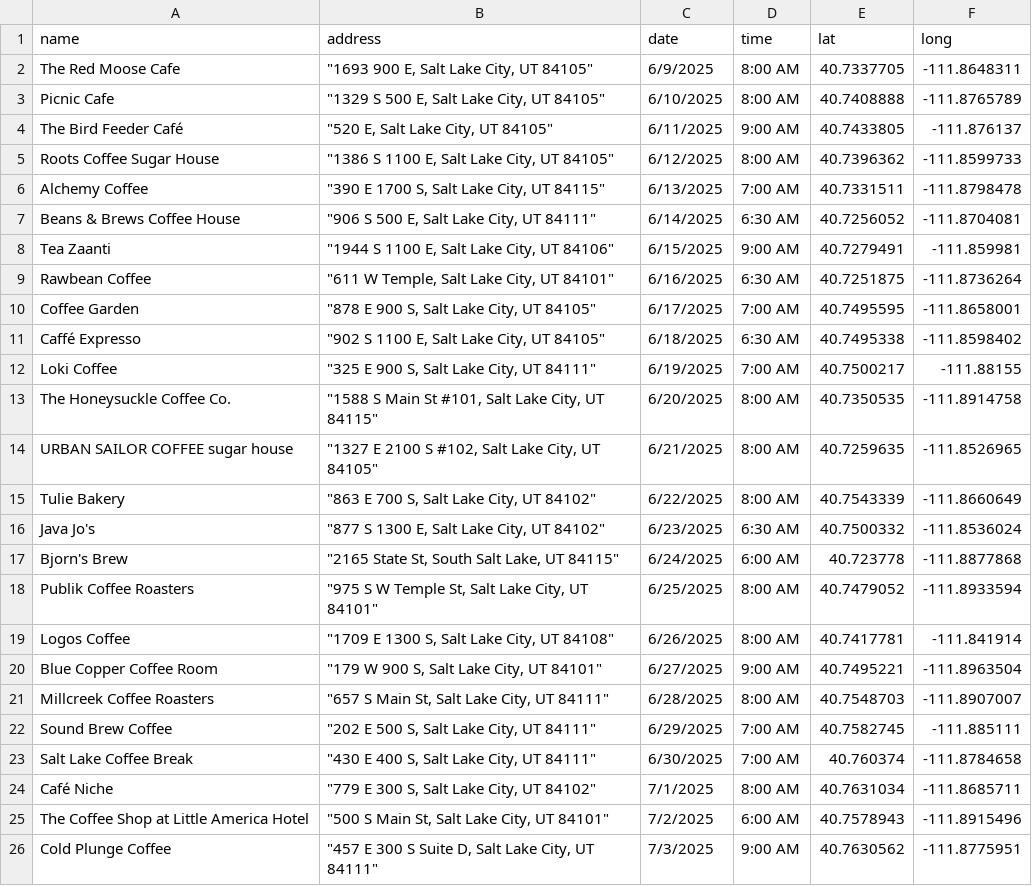
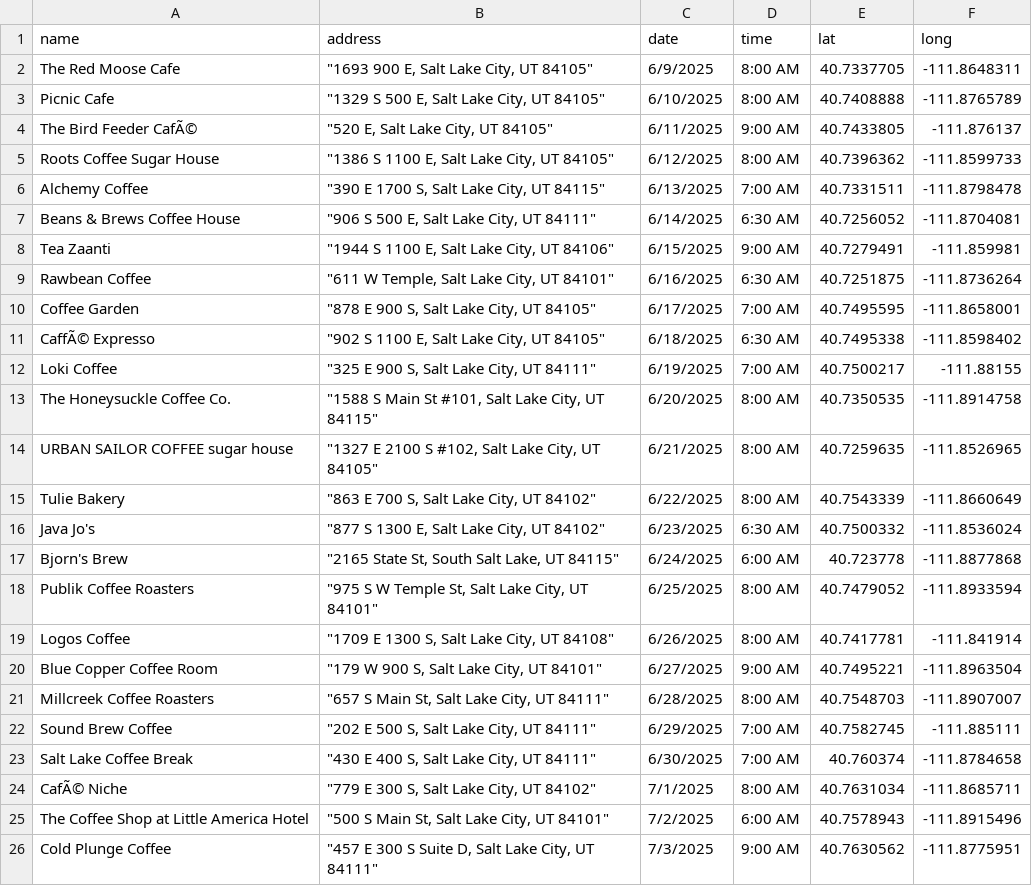
Before and after one commit to dciarl90/dciarl90.github.io, a CSV file: coffee_tours.csv, drawn as a sheet; only a part is shown.

Commit message:
Update coffee_tours.csv

```diff
--- a/coffee_tours.csv
+++ b/coffee_tours.csv
@@ -3,3 +3,3 @@ The Red Moose Cafe,"""1693 900 E, Salt Lake City, UT 84105""",6/9/2025,8:00 AM,4
 Picnic Cafe,"""1329 S 500 E, Salt Lake City, UT 84105""",6/10/2025,8:00 AM,40.7408888,-111.8765789
-The Bird Feeder Café,"""520 E, Salt Lake City, UT 84105""",6/11/2025,9:00 AM,40.7433805,-111.876137
+The Bird Feeder CafÃ©,"""520 E, Salt Lake City, UT 84105""",6/11/2025,9:00 AM,40.7433805,-111.876137
 Roots Coffee Sugar House,"""1386 S 1100 E, Salt Lake City, UT 84105""",6/12/2025,8:00 AM,40.7396362,-111.8599733
@@ -10,3 +10,3 @@ Rawbean Coffee,"""611 W Temple, Salt Lake City, UT 84101""",6/16/2025,6:30 AM,40
 Coffee Garden,"""878 E 900 S, Salt Lake City, UT 84105""",6/17/2025,7:00 AM,40.7495595,-111.8658001
-Caffé Expresso,"""902 S 1100 E, Salt Lake City, UT 84105""",6/18/2025,6:30 AM,40.7495338,-111.8598402
+CaffÃ© Expresso,"""902 S 1100 E, Salt Lake City, UT 84105""",6/18/2025,6:30 AM,40.7495338,-111.8598402
 Loki Coffee,"""325 E 900 S, Salt Lake City, UT 84111""",6/19/2025,7:00 AM,40.7500217,-111.88155
@@ -23,3 +23,3 @@ Sound Brew Coffee,"""202 E 500 S, Salt Lake City, UT 84111""",6/29/2025,7:00 AM,
 Salt Lake Coffee Break,"""430 E 400 S, Salt Lake City, UT 84111""",6/30/2025,7:00 AM,40.760374,-111.8784658
-Café Niche,"""779 E 300 S, Salt Lake City, UT 84102""",7/1/2025,8:00 AM,40.7631034,-111.8685711
+CafÃ© Niche,"""779 E 300 S, Salt Lake City, UT 84102""",7/1/2025,8:00 AM,40.7631034,-111.8685711
 The Coffee Shop at Little America Hotel,"""500 S Main St, Salt Lake City, UT 84101""",7/2/2025,6:00 AM,40.7578943,-111.8915496
```
